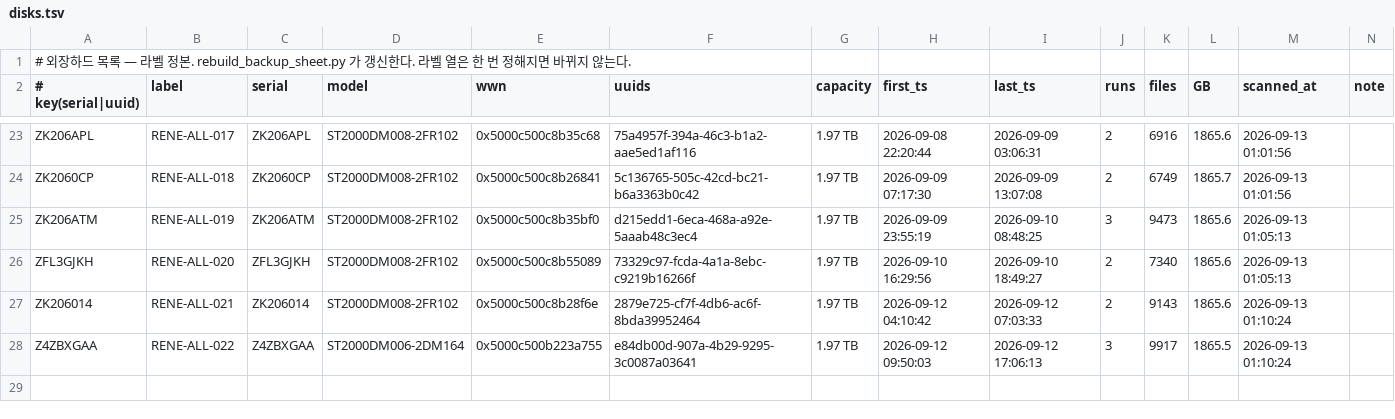
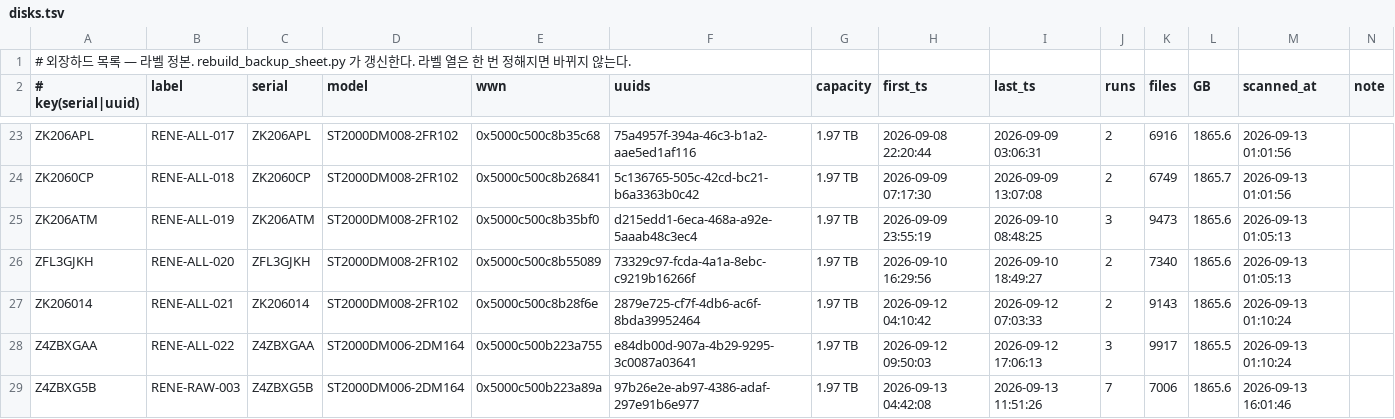
Before and after one commit to Sang-Yong/RENE-daq-rcterm, a TSV file: docs/backup-disks/disks.tsv, drawn as a sheet; only a part is shown, gaps mark what is left out.

```diff
--- a/docs/backup-disks/disks.tsv
+++ b/docs/backup-disks/disks.tsv
@@ -28 +28,2 @@ ZK206014	RENE-ALL-021	ZK206014	ST2000DM008-2FR102	0x5000c500c8b28f6e	2879e725-cf
 Z4ZBXGAA	RENE-ALL-022	Z4ZBXGAA	ST2000DM006-2DM164	0x5000c500b223a755	e84db00d-907a-4b29-9295-3c0087a03641	1.97 TB	2026-09-12 09:50:03	2026-09-12 17:06:13	3	9917	1865.5	2026-09-13 01:10:24	
+Z4ZBXG5B	RENE-RAW-003	Z4ZBXG5B	ST2000DM006-2DM164	0x5000c500b223a89a	97b26e2e-ab97-4386-adaf-297e91b6e977	1.97 TB	2026-09-13 04:42:08	2026-09-13 11:51:26	7	7006	1865.6	2026-09-13 16:01:46	
```
Also changed, not shown: 2 other files.
